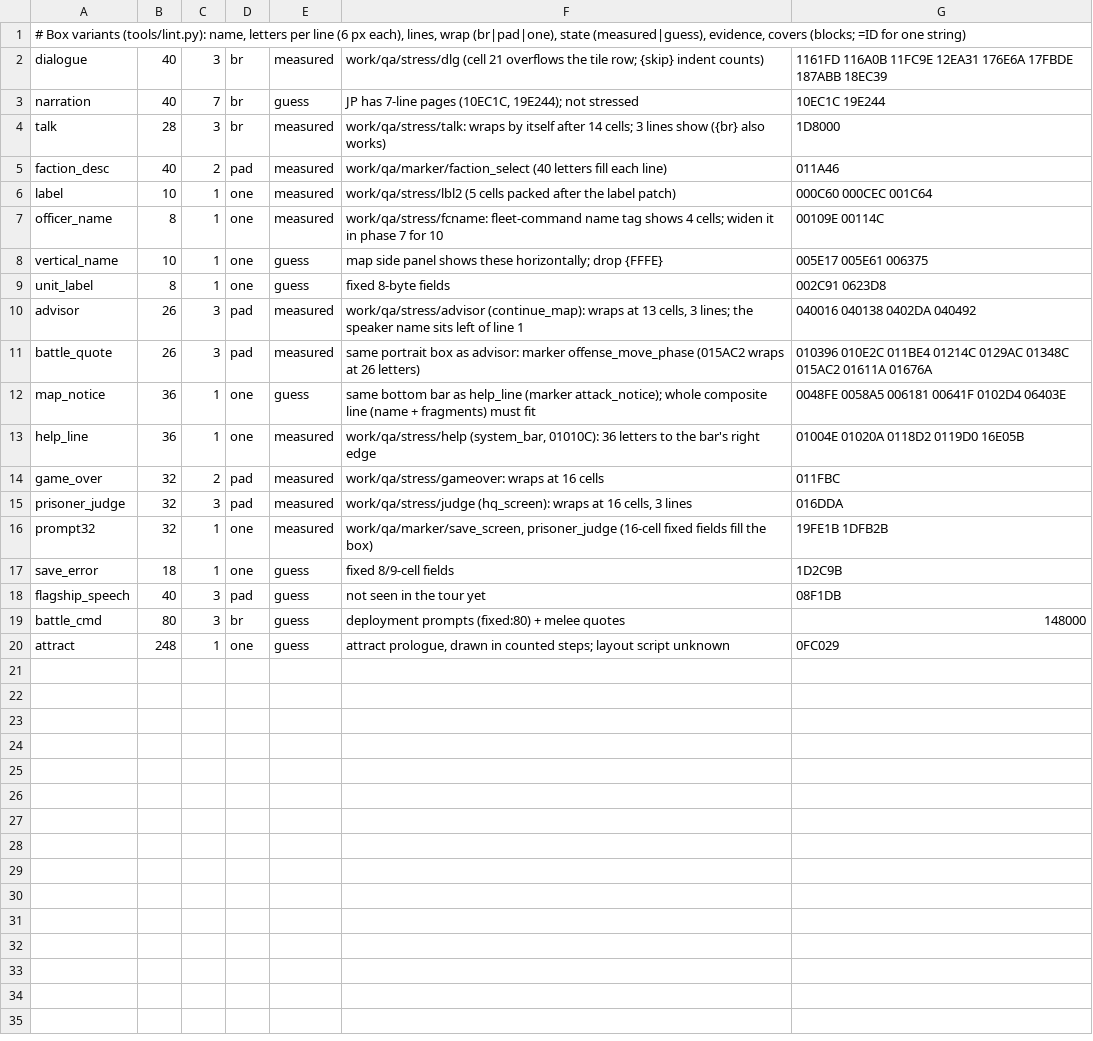
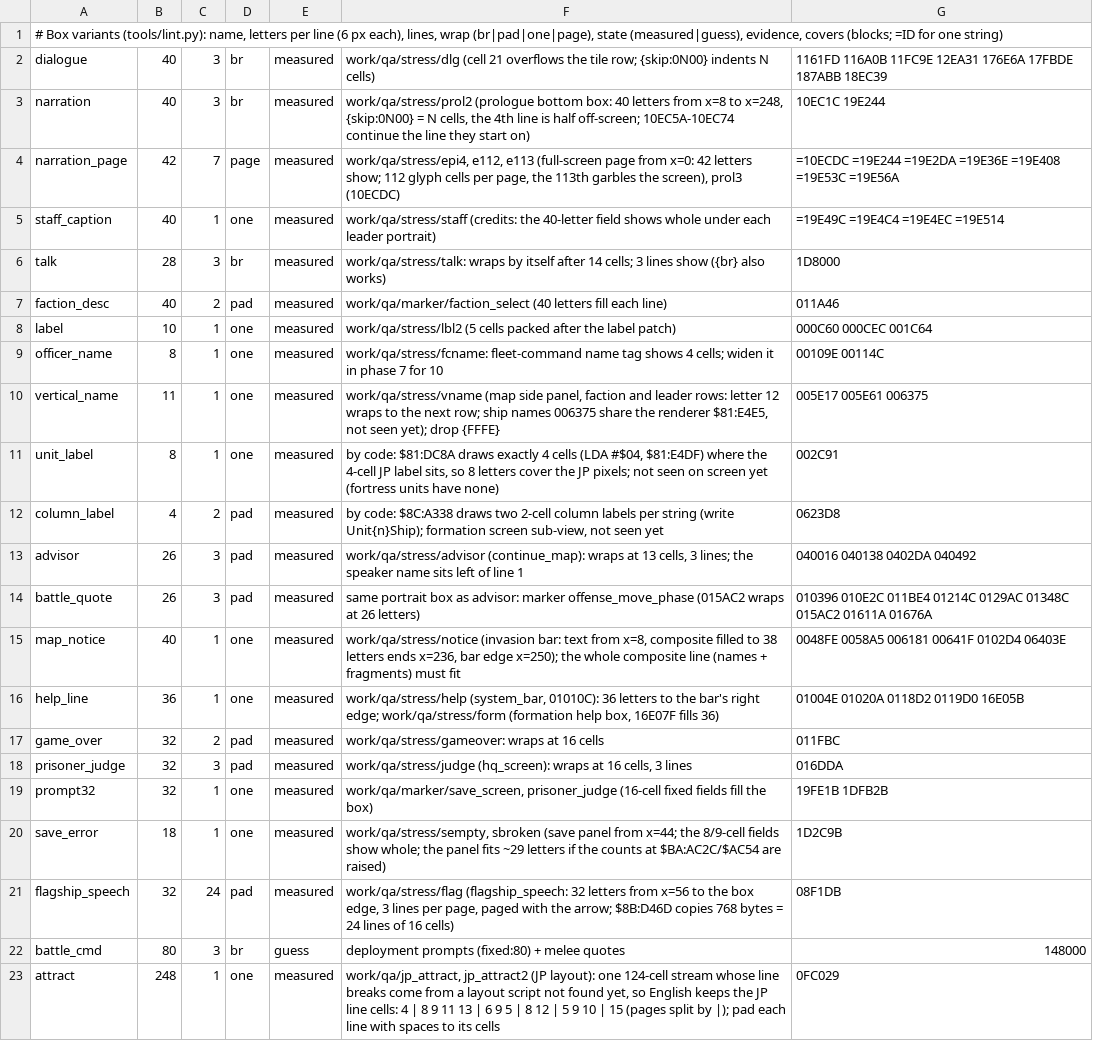
Before and after one commit to minhnhattonthat/ginga-sengoku-gunyuuden-rai-en, a TSV file: data/boxes.tsv, drawn as a sheet.

```diff
--- a/data/boxes.tsv
+++ b/data/boxes.tsv
@@ -1,4 +1,6 @@
-# Box variants (tools/lint.py): name, letters per line (6 px each), lines, wrap (br|pad|one), state (measured|guess), evidence, covers (blocks; =ID for one string)
-dialogue	40	3	br	measured	work/qa/stress/dlg (cell 21 overflows the tile row; {skip} indent counts)	1161FD 116A0B 11FC9E 12EA31 176E6A 17FBDE 187ABB 18EC39
-narration	40	7	br	guess	JP has 7-line pages (10EC1C, 19E244); not stressed	10EC1C 19E244
+# Box variants (tools/lint.py): name, letters per line (6 px each), lines, wrap (br|pad|one|page), state (measured|guess), evidence, covers (blocks; =ID for one string)
+dialogue	40	3	br	measured	work/qa/stress/dlg (cell 21 overflows the tile row; {skip:0N00} indents N cells)	1161FD 116A0B 11FC9E 12EA31 176E6A 17FBDE 187ABB 18EC39
+narration	40	3	br	measured	work/qa/stress/prol2 (prologue bottom box: 40 letters from x=8 to x=248, {skip:0N00} = N cells, the 4th line is half off-screen; 10EC5A-10EC74 continue the line they start on)	10EC1C 19E244
+narration_page	42	7	page	measured	work/qa/stress/epi4, e112, e113 (full-screen page from x=0: 42 letters show; 112 glyph cells per page, the 113th garbles the screen), prol3 (10ECDC)	=10ECDC =19E244 =19E2DA =19E36E =19E408 =19E53C =19E56A
+staff_caption	40	1	one	measured	work/qa/stress/staff (credits: the 40-letter field shows whole under each leader portrait)	=19E49C =19E4C4 =19E4EC =19E514
 talk	28	3	br	measured	work/qa/stress/talk: wraps by itself after 14 cells; 3 lines show ({br} also works)	1D8000
@@ -7,8 +9,9 @@ label	10	1	one	measured	work/qa/stress/lbl2 (5 cells packed after the label patc
 officer_name	8	1	one	measured	work/qa/stress/fcname: fleet-command name tag shows 4 cells; widen it in phase 7 for 10	00109E 00114C
-vertical_name	10	1	one	guess	map side panel shows these horizontally; drop {FFFE}	005E17 005E61 006375
-unit_label	8	1	one	guess	fixed 8-byte fields	002C91 0623D8
+vertical_name	11	1	one	measured	work/qa/stress/vname (map side panel, faction and leader rows: letter 12 wraps to the next row; ship names 006375 share the renderer $81:E4E5, not seen yet); drop {FFFE}	005E17 005E61 006375
+unit_label	8	1	one	measured	by code: $81:DC8A draws exactly 4 cells (LDA #$04, $81:E4DF) where the 4-cell JP label sits, so 8 letters cover the JP pixels; not seen on screen yet (fortress units have none)	002C91
+column_label	4	2	pad	measured	by code: $8C:A338 draws two 2-cell column labels per string (write Unit{n}Ship); formation screen sub-view, not seen yet	0623D8
 advisor	26	3	pad	measured	work/qa/stress/advisor (continue_map): wraps at 13 cells, 3 lines; the speaker name sits left of line 1	040016 040138 0402DA 040492
 battle_quote	26	3	pad	measured	same portrait box as advisor: marker offense_move_phase (015AC2 wraps at 26 letters)	010396 010E2C 011BE4 01214C 0129AC 01348C 015AC2 01611A 01676A
-map_notice	36	1	one	guess	same bottom bar as help_line (marker attack_notice); whole composite line (name + fragments) must fit	0048FE 0058A5 006181 00641F 0102D4 06403E
-help_line	36	1	one	measured	work/qa/stress/help (system_bar, 01010C): 36 letters to the bar's right edge	01004E 01020A 0118D2 0119D0 16E05B
+map_notice	40	1	one	measured	work/qa/stress/notice (invasion bar: text from x=8, composite filled to 38 letters ends x=236, bar edge x=250); the whole composite line (names + fragments) must fit	0048FE 0058A5 006181 00641F 0102D4 06403E
+help_line	36	1	one	measured	work/qa/stress/help (system_bar, 01010C): 36 letters to the bar's right edge; work/qa/stress/form (formation help box, 16E07F fills 36)	01004E 01020A 0118D2 0119D0 16E05B
 game_over	32	2	pad	measured	work/qa/stress/gameover: wraps at 16 cells	011FBC
@@ -16,5 +19,5 @@ prisoner_judge	32	3	pad	measured	work/qa/stress/judge (hq_screen): wraps at 16 c
 prompt32	32	1	one	measured	work/qa/marker/save_screen, prisoner_judge (16-cell fixed fields fill the box)	19FE1B 1DFB2B
-save_error	18	1	one	guess	fixed 8/9-cell fields	1D2C9B
-flagship_speech	40	3	pad	guess	not seen in the tour yet	08F1DB
+save_error	18	1	one	measured	work/qa/stress/sempty, sbroken (save panel from x=44; the 8/9-cell fields show whole; the panel fits ~29 letters if the counts at $BA:AC2C/$AC54 are raised)	1D2C9B
+flagship_speech	32	24	pad	measured	work/qa/stress/flag (flagship_speech: 32 letters from x=56 to the box edge, 3 lines per page, paged with the arrow; $8B:D46D copies 768 bytes = 24 lines of 16 cells)	08F1DB
 battle_cmd	80	3	br	guess	deployment prompts (fixed:80) + melee quotes	148000
-attract	248	1	one	guess	attract prologue, drawn in counted steps; layout script unknown	0FC029
+attract	248	1	one	measured	work/qa/jp_attract, jp_attract2 (JP layout): one 124-cell stream whose line breaks come from a layout script not found yet, so English keeps the JP line cells: 4 | 8 9 11 13 | 6 9 5 | 8 12 | 5 9 10 | 15 (pages split by |); pad each line with spaces to its cells	0FC029
```
Also changed, not shown: 9 other files.
